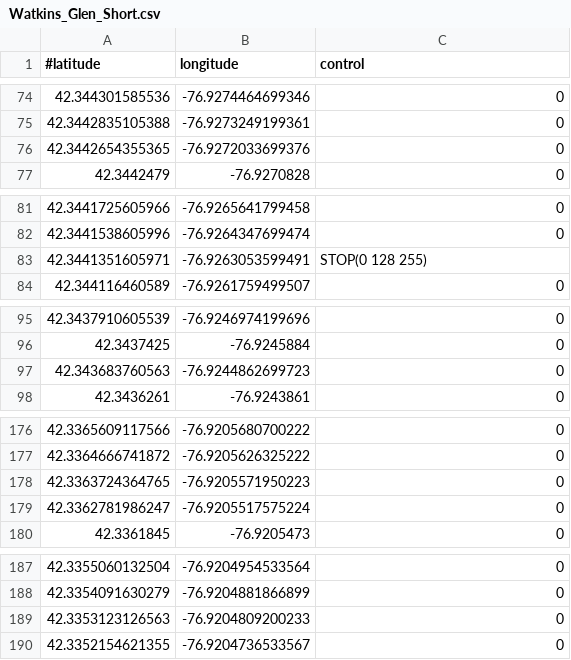
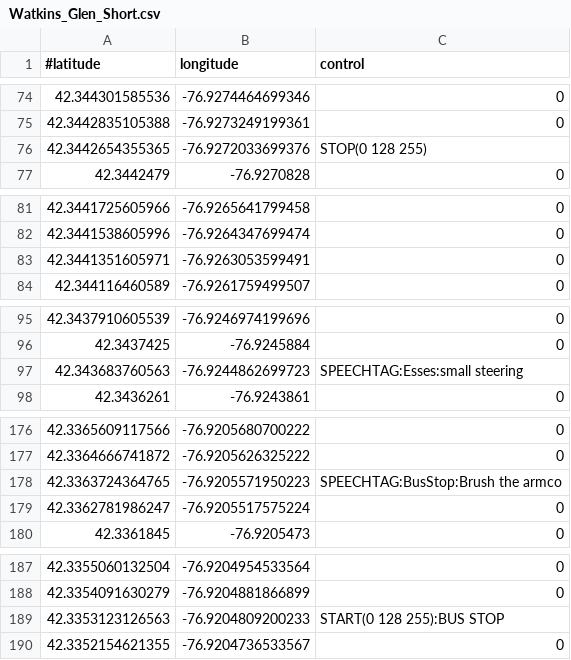
Before and after one commit to sspano01/RaceVoiceStudio, a CSV file: RaceVoice/bin/Debug/tracks/Watkins_Glen_Short.csv, drawn as a sheet; only a part is shown, gaps mark what is left out; the diff covers the shown part only; the diff names each change by its address in the sheet, - before the commit and + after, or states it on an @@ line.

```diff
--- a/RaceVoice/bin/Debug/tracks/Watkins_Glen_Short.csv
+++ b/RaceVoice/bin/Debug/tracks/Watkins_Glen_Short.csv
-C76 (control): 0
+C76 (control): STOP(0 128 255)
-C83 (control): STOP(0 128 255)
+C83 (control): 0
-C97 (control): 0
+C97 (control): SPEECHTAG:Esses:small steering
-C178 (control): 0
+C178 (control): SPEECHTAG:BusStop:Brush the armco
-C189 (control): 0
+C189 (control): START(0 128 255):BUS STOP
```
Also changed, not shown: 13 edited cells elsewhere in this file, 31 other files.
